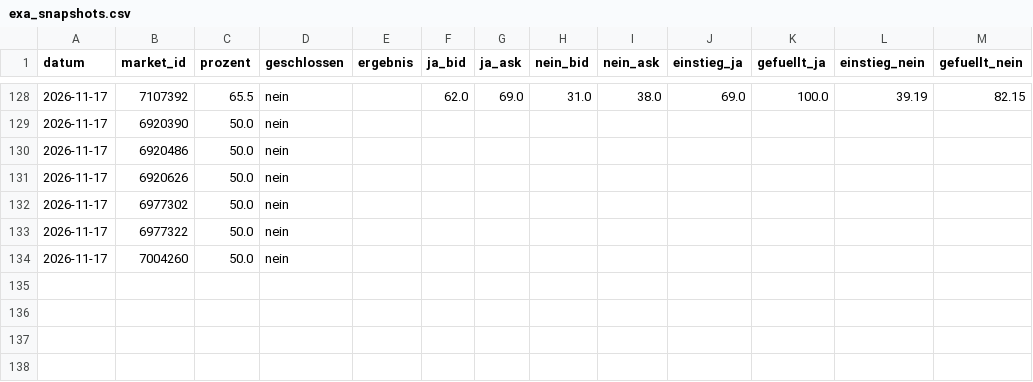
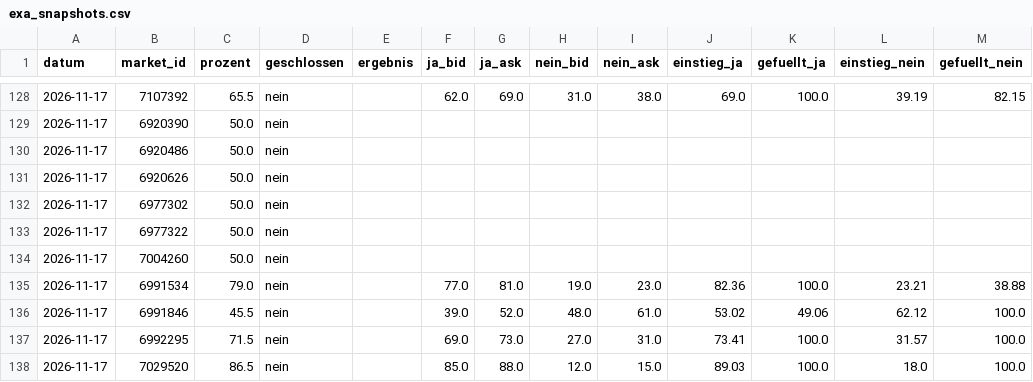
Before and after one commit to Fluc10/polymarket-scanner, a CSV file: data/exa_snapshots.csv, drawn as a sheet; only a part is shown, gaps mark what is left out.

```diff
--- a/data/exa_snapshots.csv
+++ b/data/exa_snapshots.csv
@@ -134 +134,5 @@ datum,market_id,prozent,geschlossen,ergebnis,ja_bid,ja_ask,nein_bid,nein_ask,ein
 2026-11-17,7004260,50.0,nein,,,,,,,,,
+2026-11-17,6991534,79.0,nein,,77.0,81.0,19.0,23.0,82.36,100.0,23.21,38.88
+2026-11-17,6991846,45.5,nein,,39.0,52.0,48.0,61.0,53.02,49.06,62.12,100.0
+2026-11-17,6992295,71.5,nein,,69.0,73.0,27.0,31.0,73.41,100.0,31.57,100.0
+2026-11-17,7029520,86.5,nein,,85.0,88.0,12.0,15.0,89.03,100.0,18.0,100.0
```
